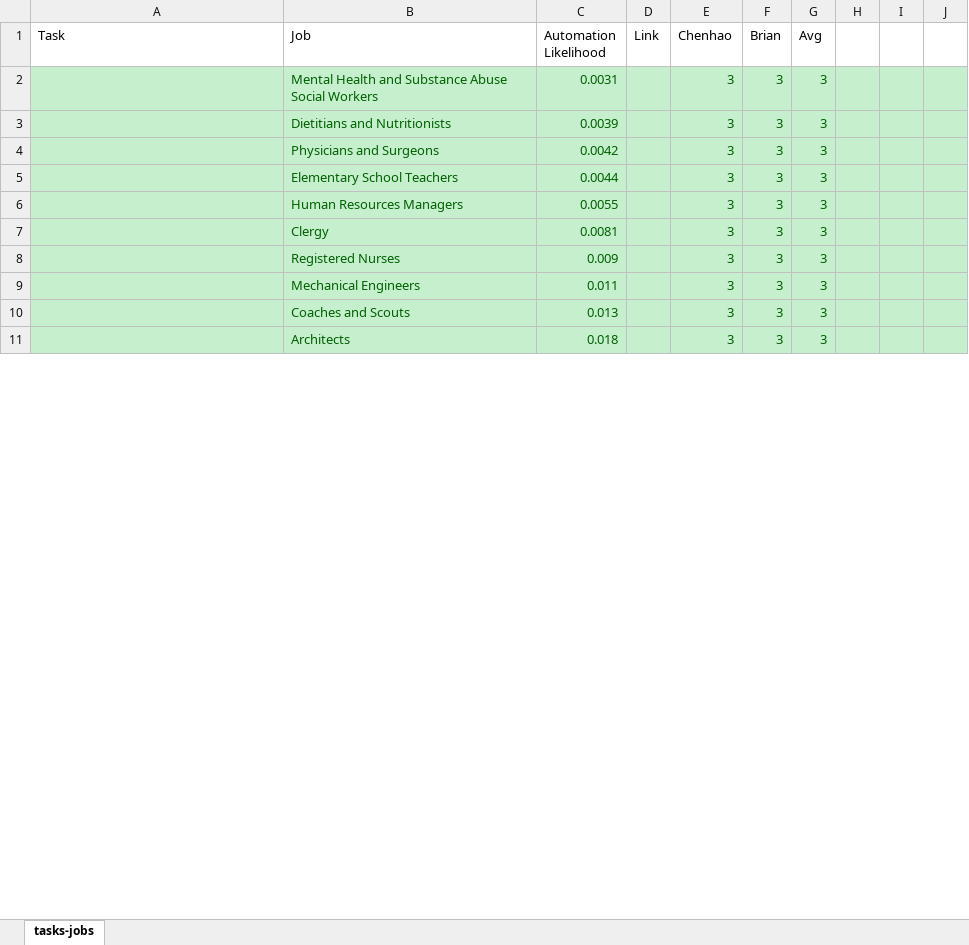
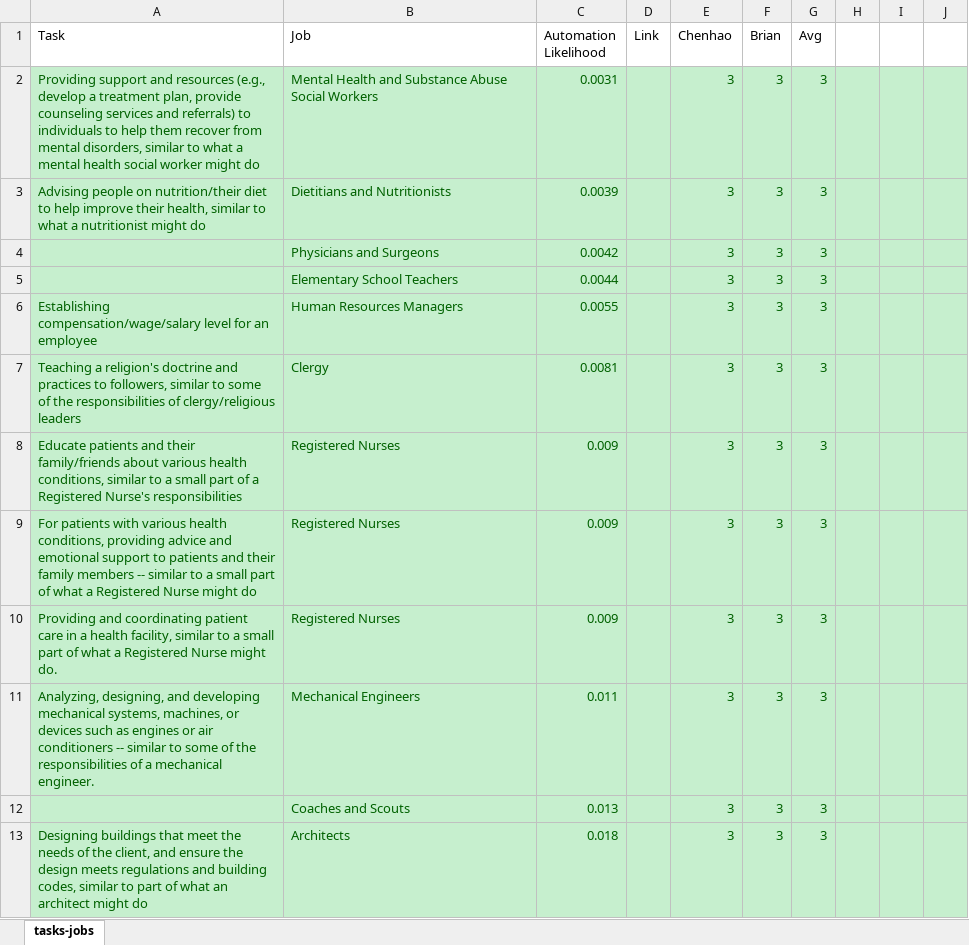
Before and after one commit to blubars/task-delegability, an Excel workbook: tasks/tasks-jobs.xlsx, sheet tasks-jobs, drawn as a sheet; only a part is shown; values as stored, in another font and other column widths than the file's, no borders; addresses are those after the commit; the diff covers the shown part only; the diff names each change by its address in the sheet, - before the commit and + after, or states it on an @@ line.

```diff
--- a/tasks/tasks-jobs.xlsx (sheet tasks-jobs)
+++ b/tasks/tasks-jobs.xlsx (sheet tasks-jobs)
-A2 (Task): (empty)
+A2 (Task): Providing support and resources (e.g., develop a treatment plan, provide counseling services and referrals) to individuals to help them recover from mental disorders, similar to what a mental health social worker might do
-A3 (Task): (empty)
+A3 (Task): Advising people on nutrition/their diet to help improve their health, similar to what a nutritionist might do
-A6 (Task): (empty)
+A6 (Task): Establishing compensation/wage/salary level for an employee
-A7 (Task): (empty)
+A7 (Task): Teaching a religion's doctrine and practices to followers, similar to some of the responsibilities of clergy/religious leaders
-A8 (Task): (empty)
+A8 (Task): Educate patients and their family/friends about various health conditions, similar to a small part of a Registered Nurse's responsibilities
+row 9: For patients with various health conditions, providing advice and emotional support to patients and their family members -- similar to a small part of what a Registered Nurse might do | Registered Nurses | 0.009 |  | 3 | 3 | 3
+row 10: Providing and coordinating patient care in a health facility, similar to a small part of what a Registered Nurse might do. | Registered Nurses | 0.009 |  | 3 | 3 | 3
-A11 (Task): (empty)
+A11 (Task): Analyzing, designing, and developing mechanical systems, machines, or devices such as engines or air conditioners -- similar to some of the responsibilities of a mechanical engineer.
-A13 (Task): (empty)
+A13 (Task): Designing buildings that meet the needs of the client, and ensure the design meets regulations and building codes, similar to part of what an architect might do
```
Also changed, not shown: 1 added row and 11 edited cells elsewhere in this sheet, tasks/task-merged.xlsx.
